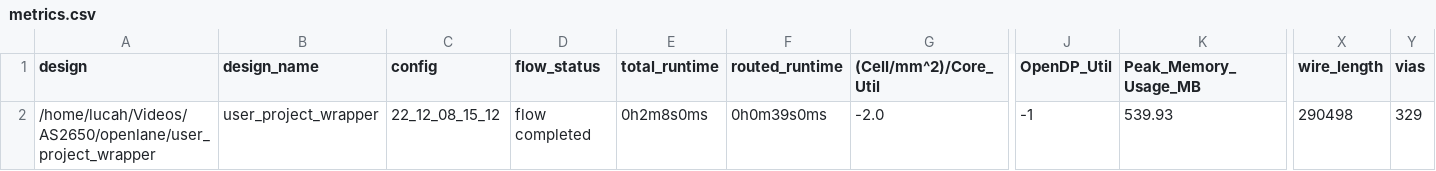
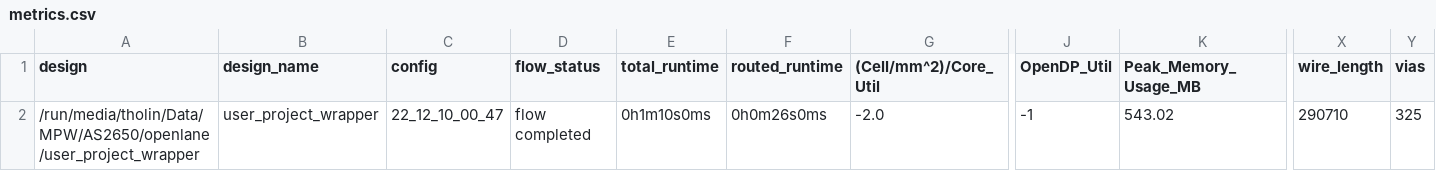
Before and after one commit to AvalonSemiconductors/AS2650, a CSV file: signoff/user_project_wrapper/metrics.csv, drawn as a sheet; only a part is shown, gaps mark what is left out; the diff names each change by its address in the sheet, - before the commit and + after, or states it on an @@ line.

```diff
--- a/signoff/user_project_wrapper/metrics.csv
+++ b/signoff/user_project_wrapper/metrics.csv
-A2 (design): /home/lucah/Videos/AS2650/openlane/user_project_wrapper
+A2 (design): /run/media/tholin/Data/MPW/AS2650/openlane/user_project_wrapper
-C2 (config): 22_12_08_15_12
+C2 (config): 22_12_10_00_47
-E2 (total_runtime): 0h2m8s0ms
+E2 (total_runtime): 0h1m10s0ms
-F2 (routed_runtime): 0h0m39s0ms
+F2 (routed_runtime): 0h0m26s0ms
-K2 (Peak_Memory_Usage_MB): 539.93
+K2 (Peak_Memory_Usage_MB): 543.02
-X2 (wire_length): 290498
+X2 (wire_length): 290710
-Y2 (vias): 329
+Y2 (vias): 325
```
Also changed, not shown: signoff/wrapped_as2650/metrics.csv, 29 other files.
